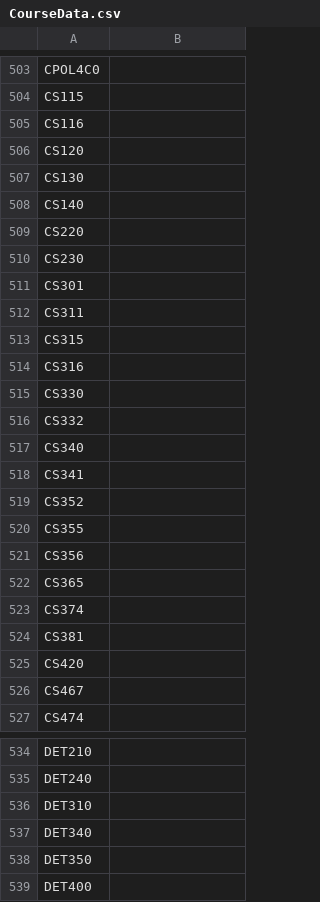
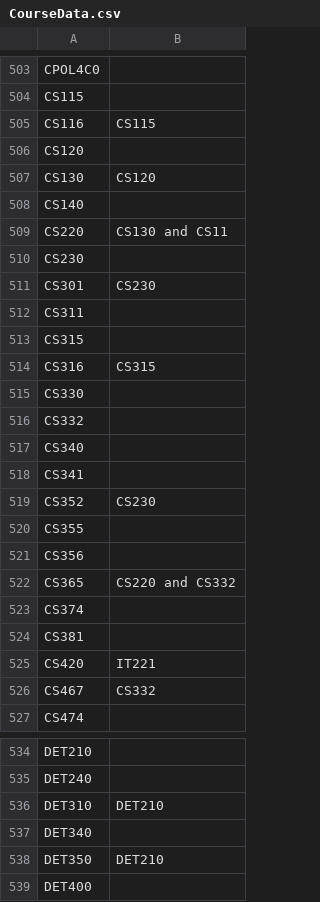
Before and after one commit to alani-adams/16F_SE_GradePrereqs_TeamPurple, a CSV file: TeamPurple_GradePrerequisites/CourseData.csv, drawn as a sheet; only a part is shown, gaps mark what is left out; the diff covers the shown part only.

Commit message:
Add files via upload

```diff
--- a/TeamPurple_GradePrerequisites/CourseData.csv
+++ b/TeamPurple_GradePrerequisites/CourseData.csv
@@ -504,12 +504,12 @@ CPOL4C0,
 CS115,
-CS116,
+CS116,CS115
 CS120,
-CS130,
+CS130,CS120
 CS140,
-CS220,
+CS220,CS130 and CS11
 CS230,
-CS301,
+CS301,CS230
 CS311,
 CS315,
-CS316,
+CS316,CS315
 CS330,
@@ -518,10 +518,10 @@ CS340,
 CS341,
-CS352,
+CS352,CS230
 CS355,
 CS356,
-CS365,
+CS365,CS220 and CS332
 CS374,
 CS381,
-CS420,
-CS467,
+CS420,IT221
+CS467,CS332
 CS474,
@@ -535,5 +535,5 @@ DET210,
 DET240,
-DET310,
+DET310,DET210
 DET340,
-DET350,
+DET350,DET210
 DET400,
```
Also changed, not shown: 17 edited cells elsewhere in this file.
